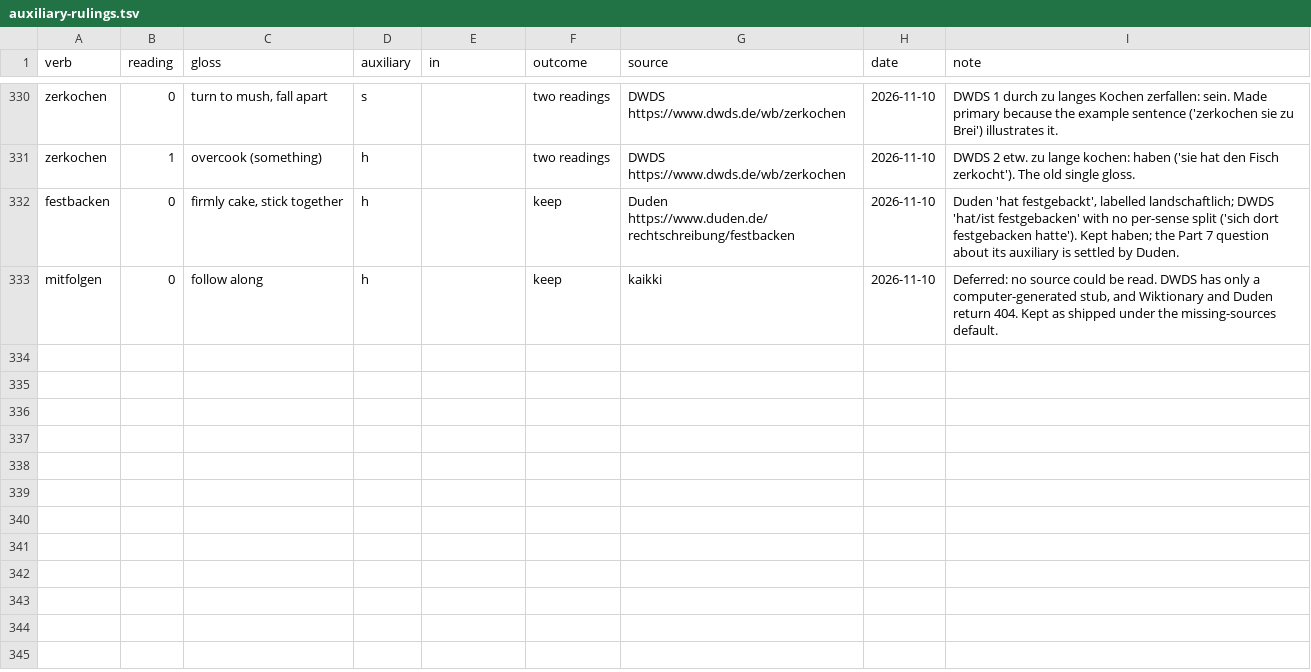
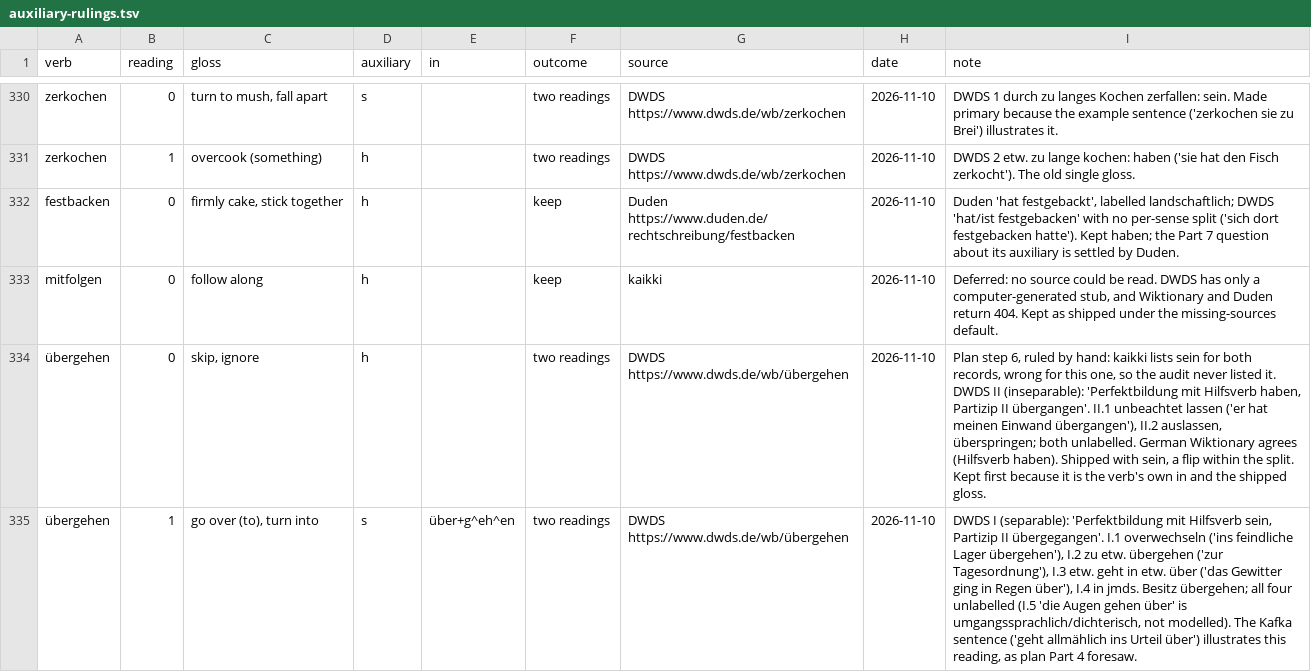
Before and after one commit to vermont42/Konjugieren, a TSV file: verbdata/auxiliary-rulings.tsv, drawn as a sheet; only a part is shown, gaps mark what is left out.

```diff
--- a/verbdata/auxiliary-rulings.tsv
+++ b/verbdata/auxiliary-rulings.tsv
@@ -333 +333,3 @@ festbacken	0	firmly cake, stick together	h		keep	Duden https://www.duden.de/rech
 mitfolgen	0	follow along	h		keep	kaikki	2026-11-10	Deferred: no source could be read. DWDS has only a computer-generated stub, and Wiktionary and Duden return 404. Kept as shipped under the missing-sources default.
+übergehen	0	skip, ignore	h		two readings	DWDS https://www.dwds.de/wb/übergehen	2026-11-10	Plan step 6, ruled by hand: kaikki lists sein for both records, wrong for this one, so the audit never listed it. DWDS II (inseparable): 'Perfektbildung mit Hilfsverb haben, Partizip II übergangen'. II.1 unbeachtet lassen ('er hat meinen Einwand übergangen'), II.2 auslassen, überspringen; both unlabelled. German Wiktionary agrees (Hilfsverb haben). Shipped with sein, a flip within the split. Kept first because it is the verb's own in and the shipped gloss.
+übergehen	1	go over (to), turn into	s	über+g^eh^en	two readings	DWDS https://www.dwds.de/wb/übergehen	2026-11-10	DWDS I (separable): 'Perfektbildung mit Hilfsverb sein, Partizip II übergegangen'. I.1 overwechseln ('ins feindliche Lager übergehen'), I.2 zu etw. übergehen ('zur Tagesordnung'), I.3 etw. geht in etw. über ('das Gewitter ging in Regen über'), I.4 in jmds. Besitz übergehen; all four unlabelled (I.5 'die Augen gehen über' is umgangssprachlich/dichterisch, not modelled). The Kafka sentence ('geht allmählich ins Urteil über') illustrates this reading, as plan Part 4 foresaw.
```
Also changed, not shown: 4 other files.
